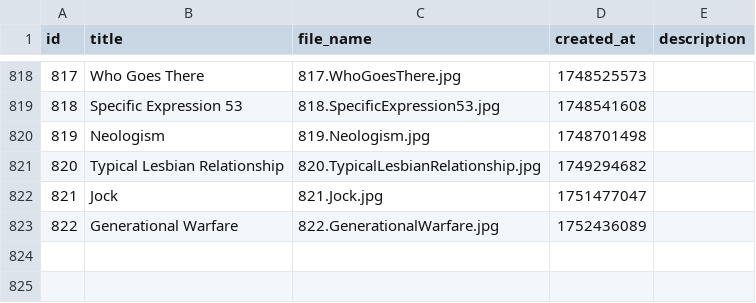
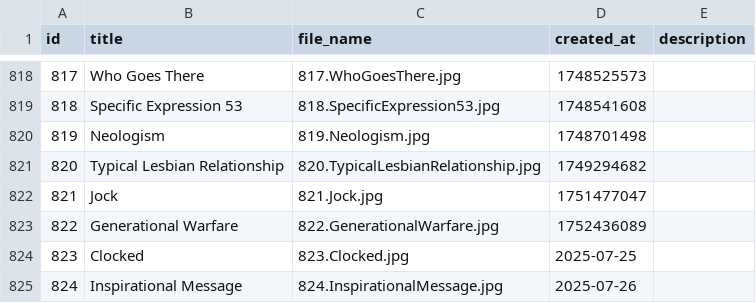
Before and after one commit to scyclow/hausofdecline, a CSV file: docs/GayComicsMetadata.csv, drawn as a sheet; only a part is shown, gaps mark what is left out.

Commit message:
Update GayComicsMetadata.csv

```diff
--- a/docs/GayComicsMetadata.csv
+++ b/docs/GayComicsMetadata.csv
@@ -823 +823,3 @@ id,title,file_name,created_at,description
 822,Generational Warfare,822.GenerationalWarfare.jpg,1752436089,
+823,Clocked,823.Clocked.jpg,2025-07-25,
+824,Inspirational Message,824.InspirationalMessage.jpg,2025-07-26,
```
